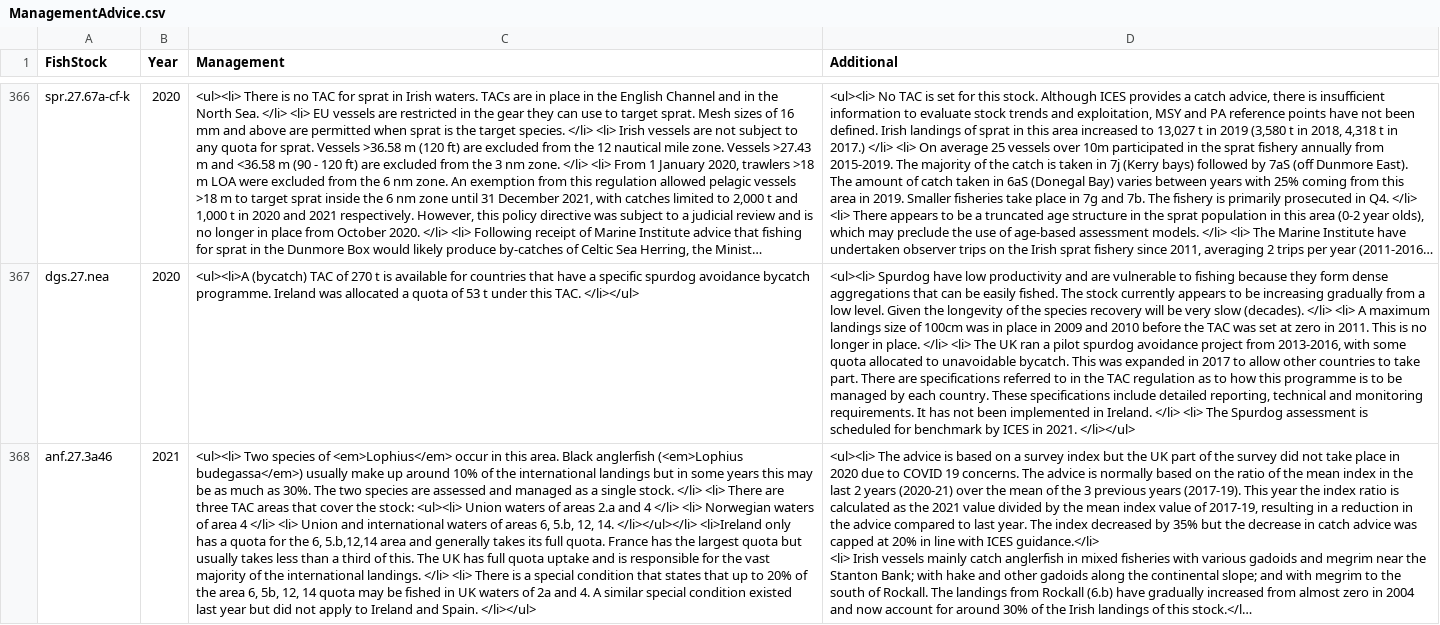
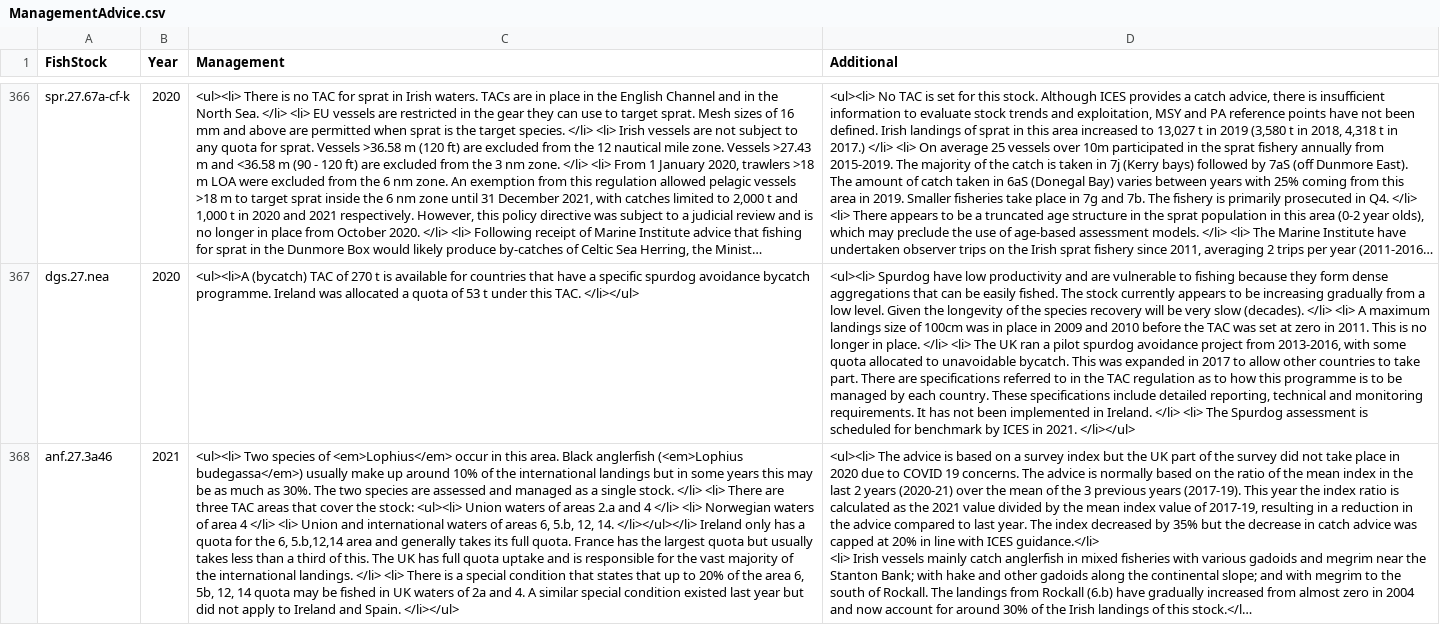
Before and after one commit to IrishMarineInstitute/digital-stockbook, a CSV file: ManagementAdvice.csv, drawn as a sheet; only a part is shown, gaps mark what is left out; long unchanged cells end in …; the diff covers the shown part only; the diff names each change by its address in the sheet, - before the commit and + after, or states it on an @@ line.

```diff
--- a/ManagementAdvice.csv
+++ b/ManagementAdvice.csv
-C368 (Management): …14. </li></ul></li> <li>Ireland only has…
+C368 (Management): …14. </li></ul></li> Ireland only has…
```
Also changed, not shown: 5 edited cells elsewhere in this file, ForecastOptionsV2.csv, KeyPoints.csv, 12 other files.
